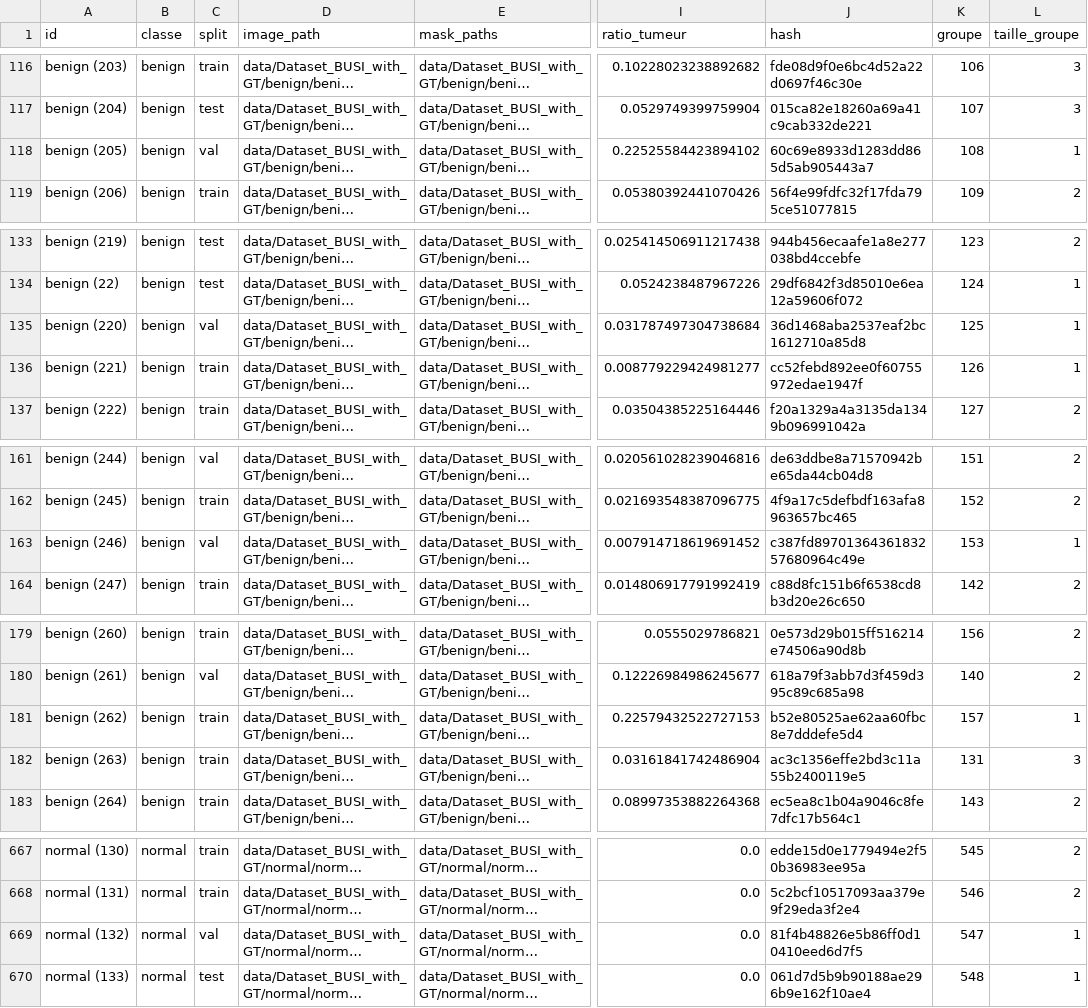
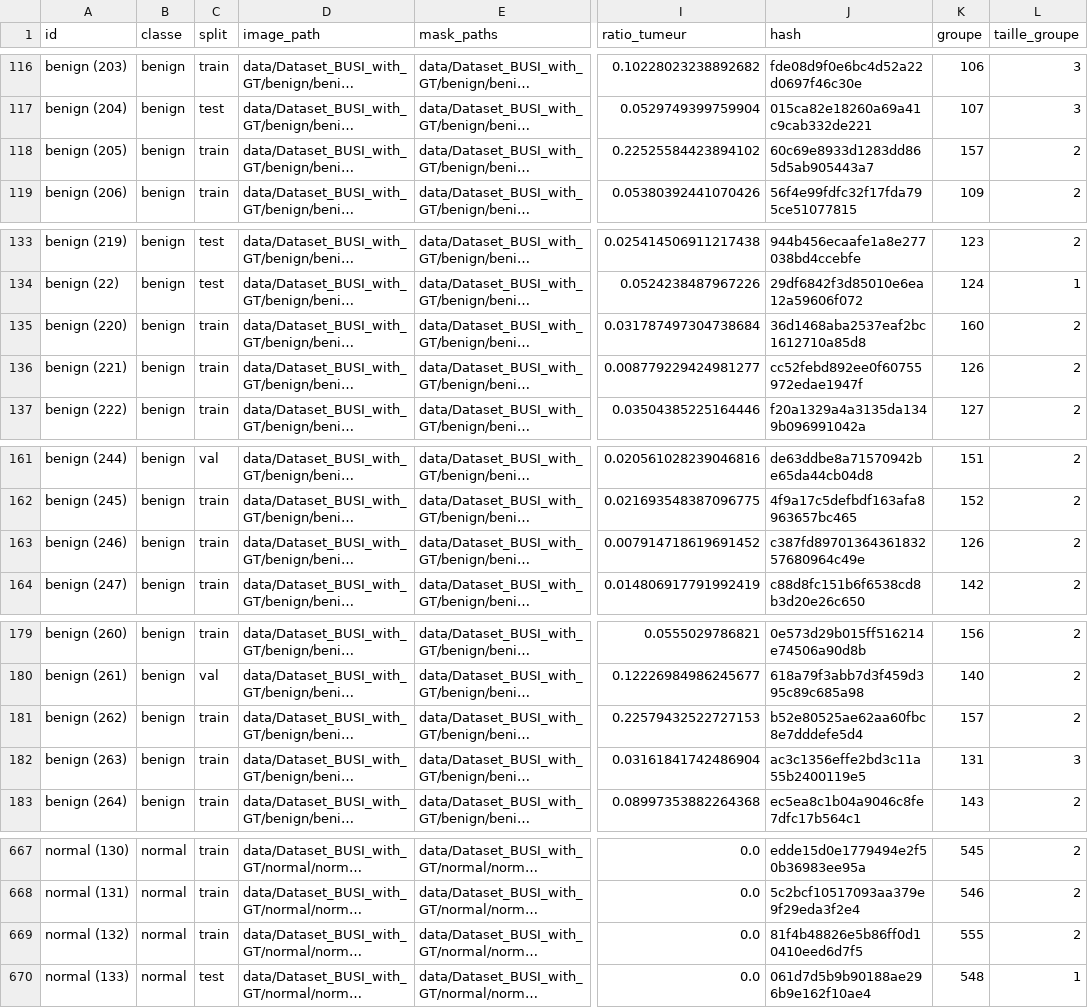
Before and after one commit to Abderrahmanghazouani/medvision-smart, a CSV file: splits.csv, drawn as a sheet; only a part is shown, gaps mark what is left out; long unchanged cells end in …; the diff covers the shown part only; the diff names each change by its address in the sheet, - before the commit and + after, or states it on an @@ line.

Commit message:
Correction des 4 paires train/valCorrection des 4 paires train/val

```diff
--- a/splits.csv
+++ b/splits.csv
-C118 (split): val
+C118 (split): train
-K118 (groupe): 108
+K118 (groupe): 157
-L118 (taille_groupe): 1
+L118 (taille_groupe): 2
-C135 (split): val
+C135 (split): train
-K135 (groupe): 125
+K135 (groupe): 160
-L135:L136 (taille_groupe): 1
+L135:L136 (taille_groupe): 2
-C163 (split): val
+C163 (split): train
-K163 (groupe): 153
+K163 (groupe): 126
-L163 (taille_groupe): 1
+L163 (taille_groupe): 2
-L181 (taille_groupe): 1
+L181 (taille_groupe): 2
-C669 (split): val
+C669 (split): train
-K669 (groupe): 547
+K669 (groupe): 555
-L669 (taille_groupe): 1
+L669 (taille_groupe): 2
```
Also changed, not shown: 2 edited cells elsewhere in this file, 3 other files.
